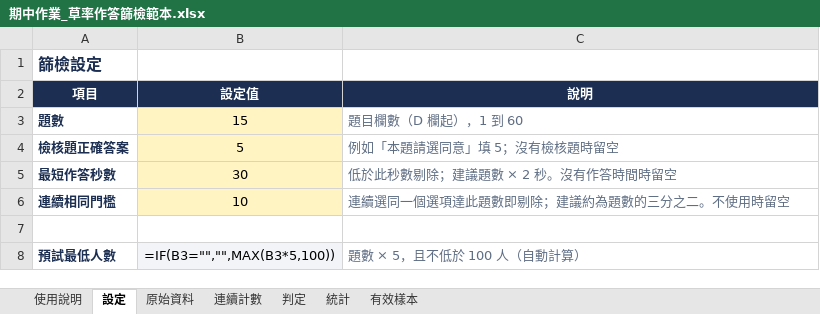
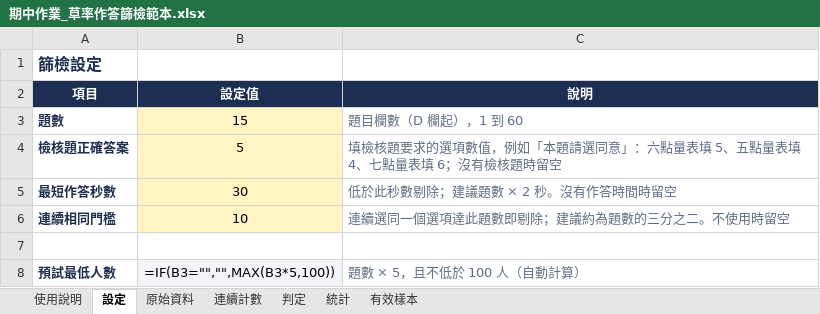
Before and after one commit to yhwjoanna/Psychometrics, an Excel workbook: Assignments/期中作業_草率作答篩檢範本.xlsx, sheet 設定, drawn as a sheet; values as stored, in another font and other column widths than the file's, no borders; formulas without a stored value are shown as written; the diff names each change by its address in the sheet, - before the commit and + after, or states it on an @@ line.

```diff
--- a/Assignments/期中作業_草率作答篩檢範本.xlsx (sheet 設定)
+++ b/Assignments/期中作業_草率作答篩檢範本.xlsx (sheet 設定)
-C4 (說明): 例如「本題請選同意」填 5；沒有檢核題時留空
+C4 (說明): 填檢核題要求的選項數值，例如「本題請選同意」：六點量表填 5、五點量表填 4、七點量表填 6；沒有檢核題時留空
```
Also changed, not shown: sheet 使用說明, Assignments/期中作業_項目分析範本.xlsx, 4 other files.
